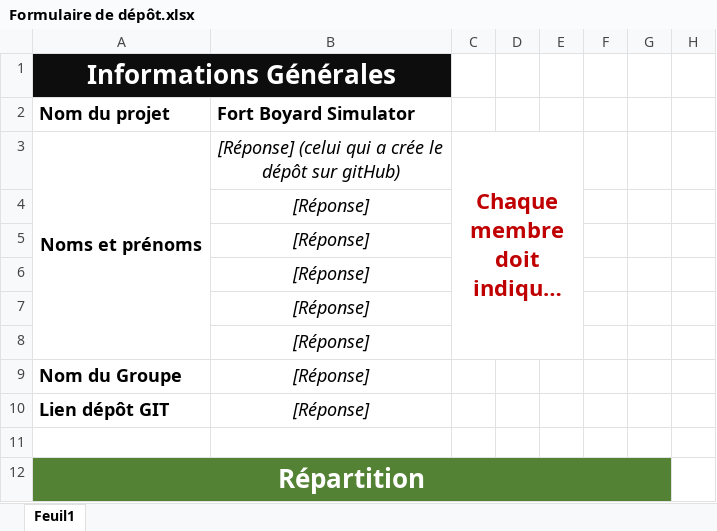
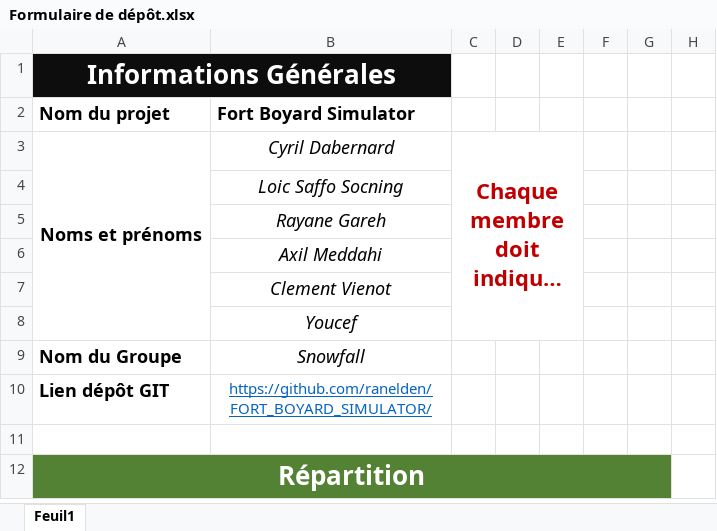
Before and after one commit to ranelden/FORT_BOYARD_SIMULATOR, an Excel workbook: Formulaire de dépôt.xlsx, sheet Feuil1, drawn as a sheet; only a part is shown; long unchanged cells end in …; values as stored, in another font and other column widths than the file's, no borders; the diff covers the shown part only; the diff names each change by its address in the sheet, - before the commit and + after, or states it on an @@ line.

```diff
--- a/Formulaire de dépôt.xlsx (sheet Feuil1)
+++ b/Formulaire de dépôt.xlsx (sheet Feuil1)
-B3: [Réponse] (celui qui a crée le dépôt sur gitHub)
+B3: Cyril Dabernard
-B4: [Réponse]
+B4: Loic Saffo Socning
-B5: [Réponse]
+B5: Rayane Gareh
-B6: [Réponse]
+B6: Axil Meddahi
-B7: [Réponse]
+B7: Clement Vienot
-B8: [Réponse]
+B8: Youcef
-B9: [Réponse]
+B9: Snowfall
-B10: [Réponse]
+B10: https://github.com/ranelden/FORT_BOYARD_SIMULATOR/
@@ B10 italic: on → off, underline: off → on, text colour: black → #0563C1, text size: smaller @@
```
Also changed, not shown: 52 edited cells elsewhere in this sheet, 3 other files.
